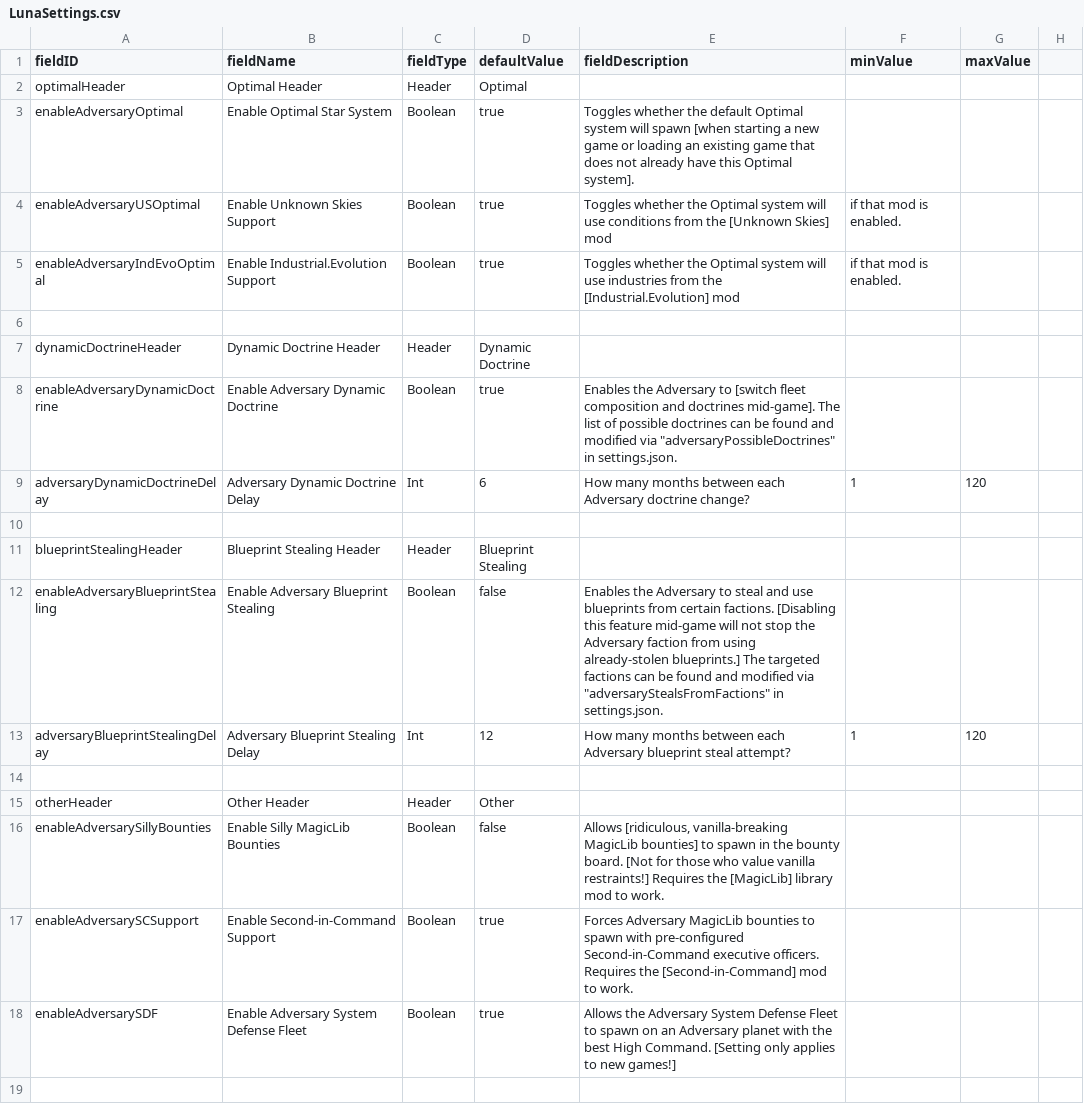
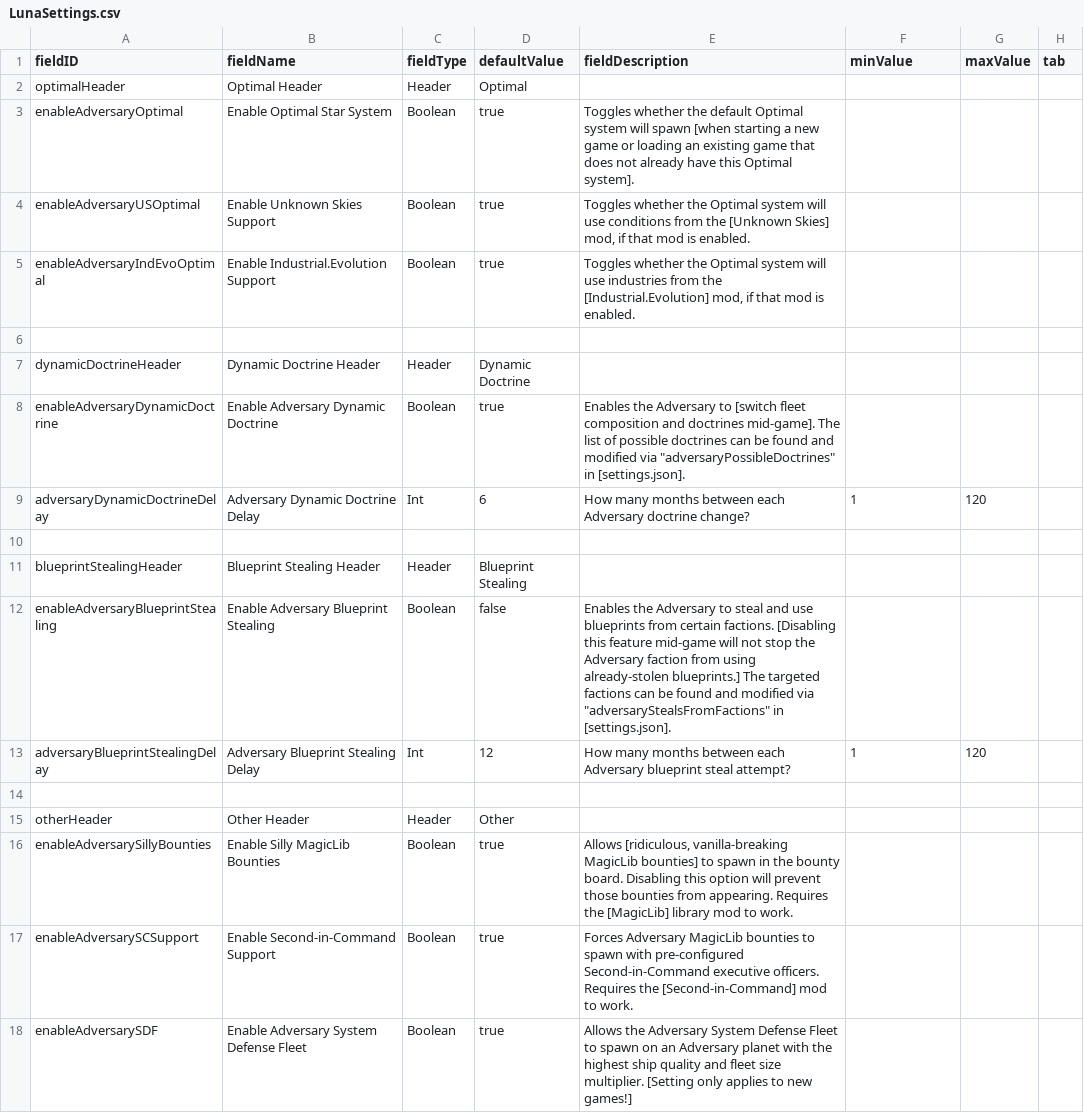
Before and after one commit to Tranquiliti/Adversary, a CSV file: data/config/LunaSettings.csv, drawn as a sheet; the diff names each change by its address in the sheet, - before the commit and + after, or states it on an @@ line.

```diff
--- a/data/config/LunaSettings.csv
+++ b/data/config/LunaSettings.csv
-H1: (empty)
+H1: tab
-E4 (fieldDescription): …[Unknown Skies] mod
+E4 (fieldDescription): …[Unknown Skies] mod, if that mod is enabled.
-F4:F5 (minValue): if that mod is enabled.
+F4:F5 (minValue): (empty)
-E5 (fieldDescription): …the [Industrial.Evolution] mod
+E5 (fieldDescription): …the [Industrial.Evolution] mod, if that mod is enabled.
-E8 (fieldDescription): …"adversaryPossibleDoctrines" in settings.json.
+E8 (fieldDescription): …"adversaryPossibleDoctrines" in [settings.json].
-E12 (fieldDescription): …"adversaryStealsFromFactions" in settings.json.
+E12 (fieldDescription): …"adversaryStealsFromFactions" in [settings.json].
-D16 (defaultValue): false
+D16 (defaultValue): true
-E16 (fieldDescription): …bounty board. [Not for those who value vanilla restraints!] Requires the…
+E16 (fieldDescription): …bounty board. Disabling this option will prevent those bounties from appearing. Requires the…
-E18 (fieldDescription): …with the best High Command. [Setting only…
+E18 (fieldDescription): …with the highest ship quality and fleet size multiplier. [Setting only…
```
Also changed, not shown: 23 other files.
